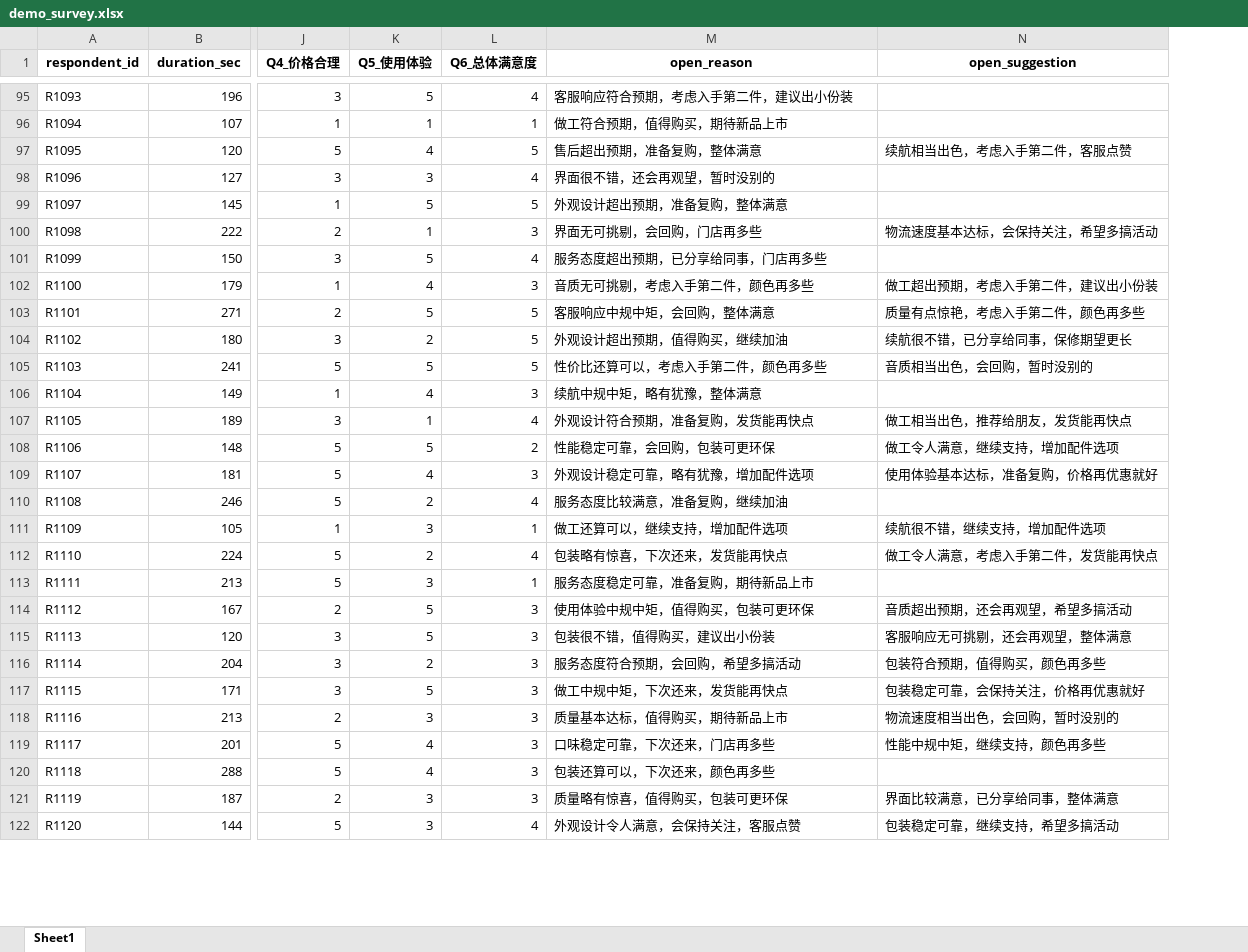
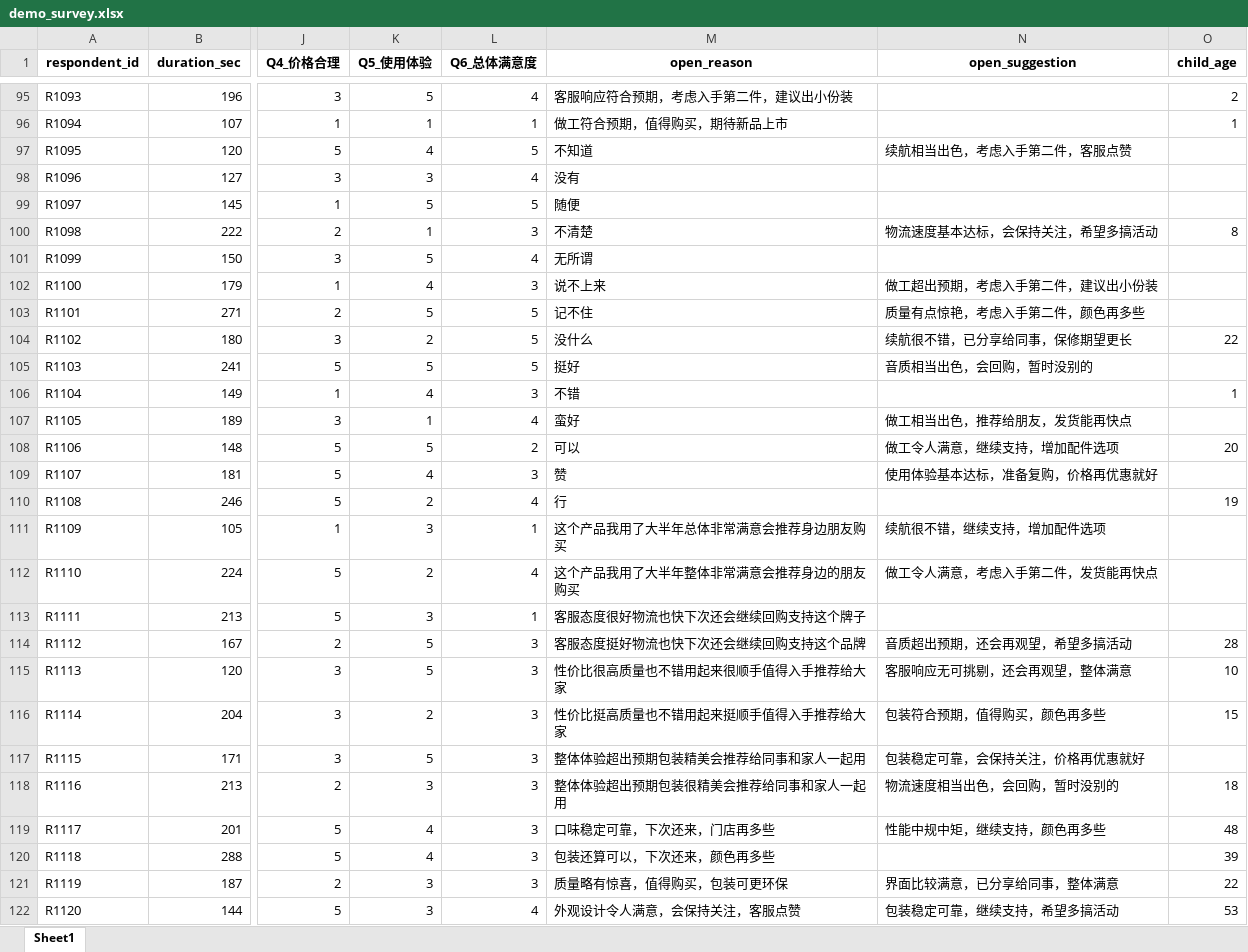
Before and after one commit to frankglendon/cleanvey, an Excel workbook: sample_data/demo_survey.xlsx, sheet Sheet1, drawn as a sheet; only a part is shown, gaps mark what is left out; values as stored, in another font and other column widths than the file's, no borders; the diff covers the shown part only; the diff names each change by its address in the sheet, - before the commit and + after, or states it on an @@ line.

```diff
--- a/sample_data/demo_survey.xlsx (sheet Sheet1)
+++ b/sample_data/demo_survey.xlsx (sheet Sheet1)
+column O (child_age), rows 95-122: 2 | 1 |  |  |  | 8 |  |  |  | 22 |  | 1 |  | 20 |  | 19 |  |  |  | 28 | 10 | 15 |  | 18 | 48 | 39 | 22 | 53
-M97 (open_reason): 售后超出预期，准备复购，整体满意
+M97 (open_reason): 不知道
-M98 (open_reason): 界面很不错，还会再观望，暂时没别的
+M98 (open_reason): 没有
-M99 (open_reason): 外观设计超出预期，准备复购，整体满意
+M99 (open_reason): 随便
-M100 (open_reason): 界面无可挑剔，会回购，门店再多些
+M100 (open_reason): 不清楚
-M101 (open_reason): 服务态度超出预期，已分享给同事，门店再多些
+M101 (open_reason): 无所谓
-M102 (open_reason): 音质无可挑剔，考虑入手第二件，颜色再多些
+M102 (open_reason): 说不上来
-M103 (open_reason): 客服响应中规中矩，会回购，整体满意
+M103 (open_reason): 记不住
-M104 (open_reason): 外观设计超出预期，值得购买，继续加油
+M104 (open_reason): 没什么
-M105 (open_reason): 性价比还算可以，考虑入手第二件，颜色再多些
+M105 (open_reason): 挺好
-M106 (open_reason): 续航中规中矩，略有犹豫，整体满意
+M106 (open_reason): 不错
-M107 (open_reason): 外观设计符合预期，准备复购，发货能再快点
+M107 (open_reason): 蛮好
-M108 (open_reason): 性能稳定可靠，会回购，包装可更环保
+M108 (open_reason): 可以
-M109 (open_reason): 外观设计稳定可靠，略有犹豫，增加配件选项
+M109 (open_reason): 赞
-M110 (open_reason): 服务态度比较满意，准备复购，继续加油
+M110 (open_reason): 行
-M111 (open_reason): 做工还算可以，继续支持，增加配件选项
+M111 (open_reason): 这个产品我用了大半年总体非常满意会推荐身边朋友购买
-M112 (open_reason): 包装略有惊喜，下次还来，发货能再快点
+M112 (open_reason): 这个产品我用了大半年整体非常满意会推荐身边的朋友购买
-M113 (open_reason): 服务态度稳定可靠，准备复购，期待新品上市
+M113 (open_reason): 客服态度很好物流也快下次还会继续回购支持这个牌子
-M114 (open_reason): 使用体验中规中矩，值得购买，包装可更环保
+M114 (open_reason): 客服态度挺好物流也快下次还会继续回购支持这个品牌
-M115 (open_reason): 包装很不错，值得购买，建议出小份装
+M115 (open_reason): 性价比很高质量也不错用起来很顺手值得入手推荐给大家
-M116 (open_reason): 服务态度符合预期，会回购，希望多搞活动
+M116 (open_reason): 性价比挺高质量也不错用起来挺顺手值得入手推荐给大家
-M117 (open_reason): 做工中规中矩，下次还来，发货能再快点
+M117 (open_reason): 整体体验超出预期包装精美会推荐给同事和家人一起用
-M118 (open_reason): 质量基本达标，值得购买，期待新品上市
+M118 (open_reason): 整体体验超出预期包装很精美会推荐给同事和家人一起用
```
Also changed, not shown: 89 edited cells elsewhere in this sheet, 15 other files.
